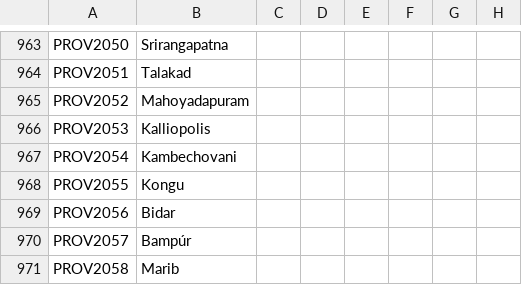
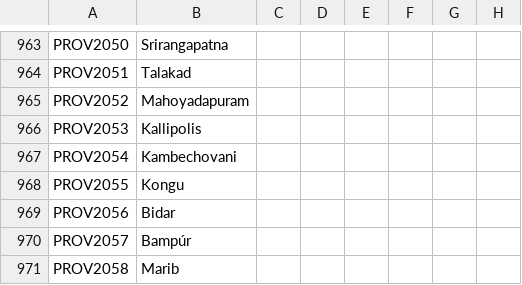
Before and after one commit to escalonn/sed2, a CSV file: build/SED2/localisation/A_SWMHnewprovinces.csv, drawn as a sheet; only a part is shown, gaps mark what is left out; the diff names each change by its address in the sheet, - before the commit and + after, or states it on an @@ line.

Commit message:
rebuild from upstream changes :robot_face:

```diff
--- a/build/SED2/localisation/A_SWMHnewprovinces.csv
+++ b/build/SED2/localisation/A_SWMHnewprovinces.csv
-B966: Kalliopolis
+B966: Kallipolis
```
